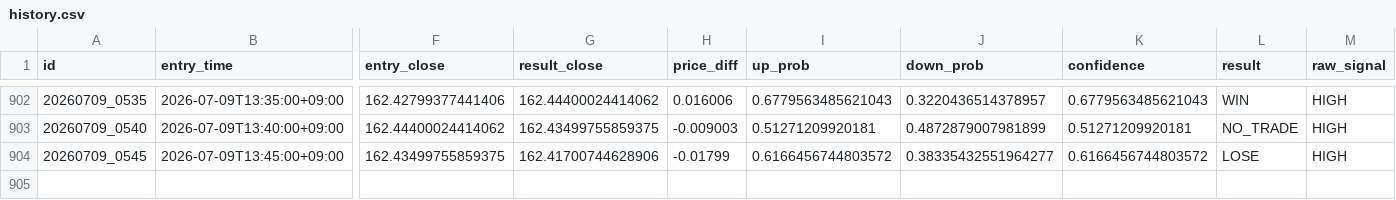
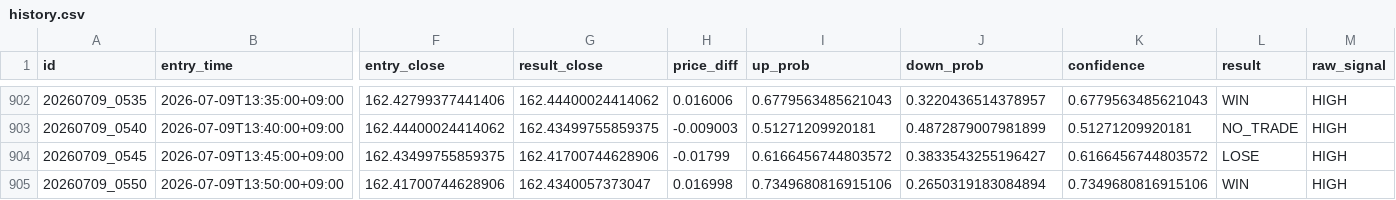
Before and after one commit to jv8gbf476b-ctrl/BO_AI_5M, a CSV file: history.csv, drawn as a sheet; only a part is shown, gaps mark what is left out; rows hold the shown columns only; the diff names each change by its address in the sheet, - before the commit and + after, or states it on an @@ line.

```diff
--- a/history.csv
+++ b/history.csv
-J904 (down_prob): 0.38335432551964277
+J904 (down_prob): 0.3833543255196427
+row 905: 20260709_0550 | 2026-07-09T13:50:00+09:00 | 162.41700744628906 | 162.4340057373047 | 0.016998 | 0.7349680816915106 | 0.2650319183084894 | 0.7349680816915106 | WIN | HIGH
```
Also changed, not shown: 1 other file.
